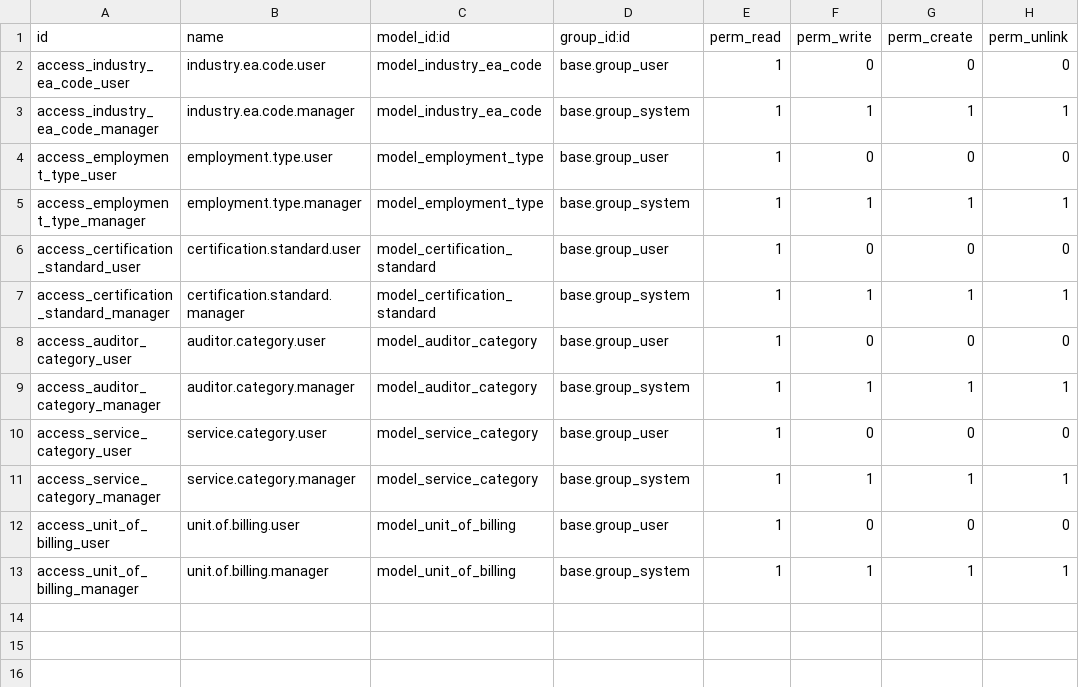
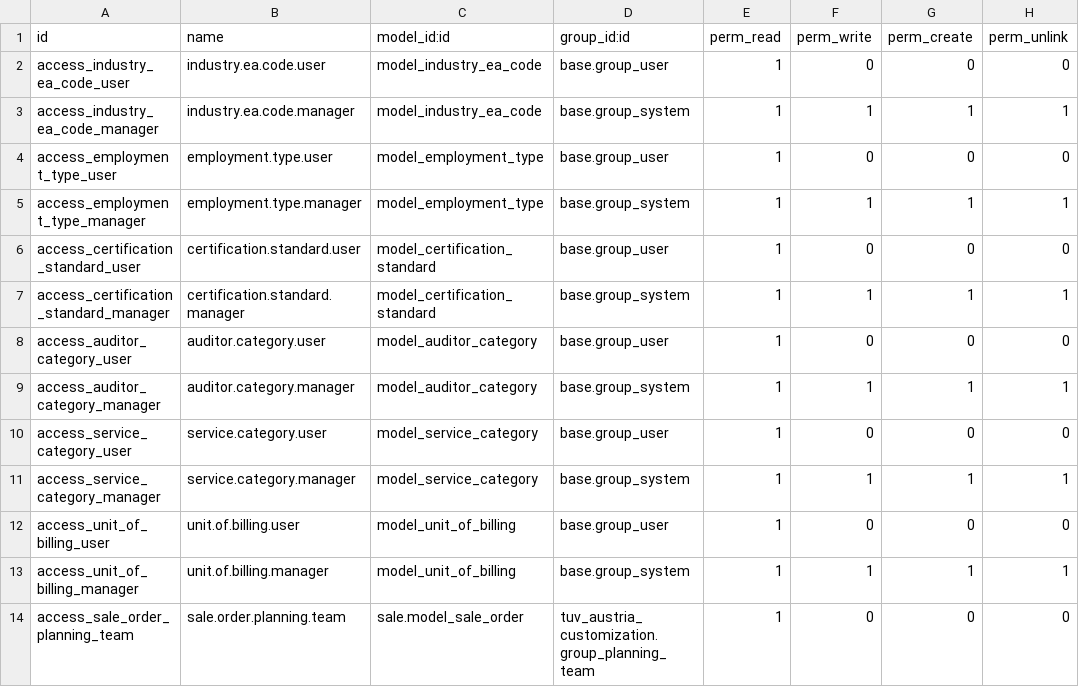
Before and after one commit to Core2Plus-odoo/Tuv-austria, a CSV file: tuv_austria_customization/security/ir.model.access.csv, drawn as a sheet.

```diff
--- a/tuv_austria_customization/security/ir.model.access.csv
+++ b/tuv_austria_customization/security/ir.model.access.csv
@@ -13 +13,2 @@ access_unit_of_billing_user,unit.of.billing.user,model_unit_of_billing,base.grou
 access_unit_of_billing_manager,unit.of.billing.manager,model_unit_of_billing,base.group_system,1,1,1,1
+access_sale_order_planning_team,sale.order.planning.team,sale.model_sale_order,tuv_austria_customization.group_planning_team,1,0,0,0
```
Also changed, not shown: 11 other files.
